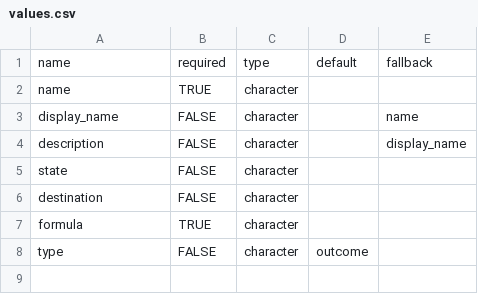
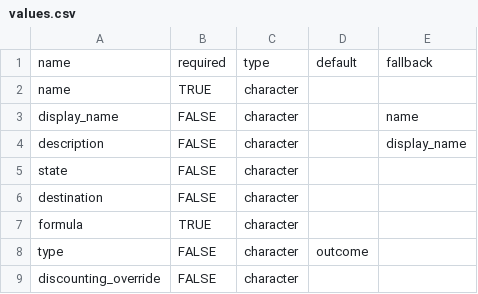
Before and after one commit to PolicyAnalysisInc/openqaly, a CSV file: inst/model_input_specs/values.csv, drawn as a sheet; the diff names each change by its address in the sheet, - before the commit and + after, or states it on an @@ line.

Commit message:
Fix trace() in discounting overrides to respect half_cycle_method, pre-compute corrected traces across all model types, and replace skip_on_cran with proper CRAN detection

```diff
--- a/inst/model_input_specs/values.csv
+++ b/inst/model_input_specs/values.csv
+row 9: discounting_override | FALSE | character
```
Also changed, not shown: 56 other files.
